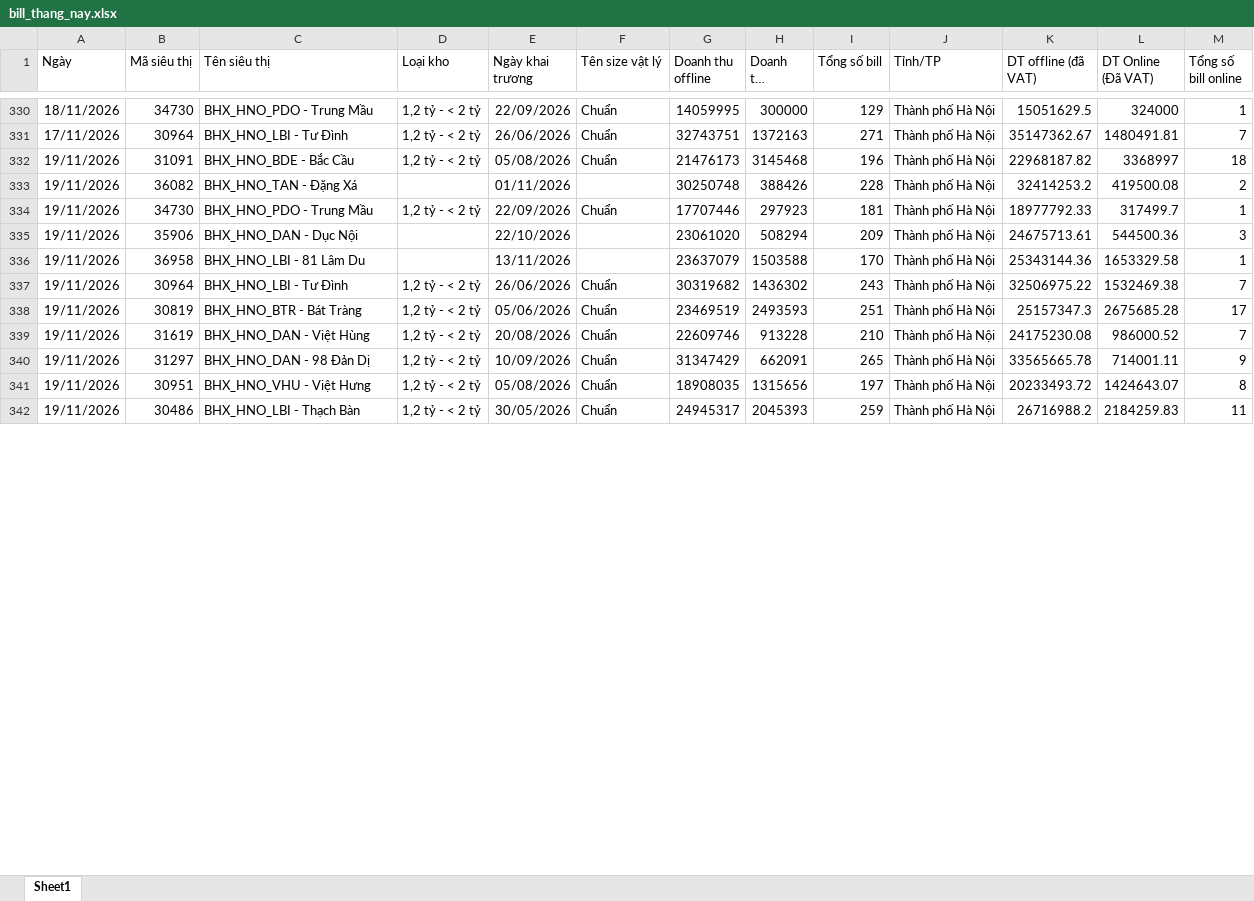
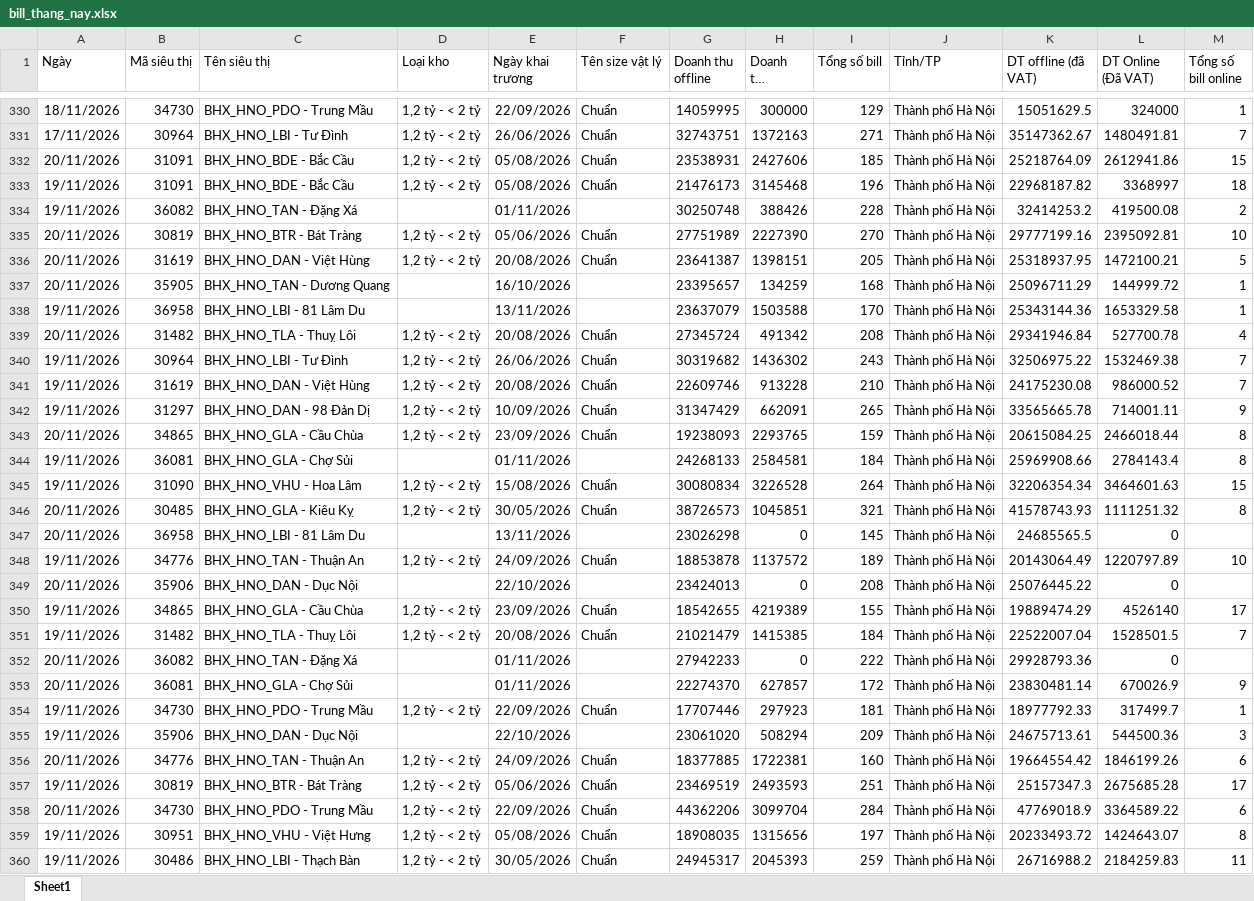
Before and after one commit to phanthiminhphuongctbp-ship-it/bc-vh-kv-thuyvy-98897, an Excel workbook: data/bill_thang_nay.xlsx, sheet Sheet1, drawn as a sheet; only a part is shown, gaps mark what is left out; long unchanged cells end in …; values as stored, in another font and other column widths than the file's, no borders; the diff covers the shown part only; the diff names each change by its address in the sheet, - before the commit and + after, or states it on an @@ line.

```diff
--- a/data/bill_thang_nay.xlsx (sheet Sheet1)
+++ b/data/bill_thang_nay.xlsx (sheet Sheet1)
+row 332: 20/11/2026 | 31091 | BHX_HNO_BDE - Bắc Cầu | 1,2 tỷ - < 2 tỷ | 05/08/2026 | Chuẩn | 23538931 | 2427606 | 185 | Thành phố Hà Nội | 25218764.09 | 2612941.86 | 15
+row 335: 20/11/2026 | 30819 | BHX_HNO_BTR - Bát Tràng | 1,2 tỷ - < 2 tỷ | 05/06/2026 | Chuẩn | 27751989 | 2227390 | 270 | Thành phố Hà Nội | 29777199.16 | 2395092.81 | 10
+row 336: 20/11/2026 | 31619 | BHX_HNO_DAN - Việt Hùng | 1,2 tỷ - < 2 tỷ | 20/08/2026 | Chuẩn | 23641387 | 1398151 | 205 | Thành phố Hà Nội | 25318937.95 | 1472100.21 | 5
+row 337: 20/11/2026 | 35905 | BHX_HNO_TAN - Dương Quang |  | 16/10/2026 |  | 23395657 | 134259 | 168 | Thành phố Hà Nội | 25096711.29 | 144999.72 | 1
@@ row 336 moved to row 338: 19/11/2026 @@
+row 339: 20/11/2026 | 31482 | BHX_HNO_TLA - Thuỵ Lôi | 1,2 tỷ - < 2 tỷ | 20/08/2026 | Chuẩn | 27345724 | 491342 | 208 | Thành phố Hà Nội | 29341946.84 | 527700.78 | 4
@@ row 337 moved to row 340: 19/11/2026 @@
@@ row 339 moved to row 341: 19/11/2026 @@
@@ row 340 moved to row 342: 19/11/2026 @@
+row 343: 20/11/2026 | 34865 | BHX_HNO_GLA - Cầu Chùa | 1,2 tỷ - < 2 tỷ | 23/09/2026 | Chuẩn | 19238093 | 2293765 | 159 | Thành phố Hà Nội | 20615084.25 | 2466018.44 | 8
@@ row 343 moved to row 344: 19/11/2026 @@
+row 346: 20/11/2026 | 30485 | BHX_HNO_GLA - Kiêu Kỵ | 1,2 tỷ - < 2 tỷ | 30/05/2026 | Chuẩn | 38726573 | 1045851 | 321 | Thành phố Hà Nội | 41578743.93 | 1111251.32 | 8
+row 347: 20/11/2026 | 36958 | BHX_HNO_LBI - 81 Lâm Du |  | 13/11/2026 |  | 23026298 | 0 | 145 | Thành phố Hà Nội | 24685565.5 | 0
+row 349: 20/11/2026 | 35906 | BHX_HNO_DAN - Dục Nội |  | 22/10/2026 |  | 23424013 | 0 | 208 | Thành phố Hà Nội | 25076445.22 | 0
@@ row 349 moved to row 350: 19/11/2026 @@
@@ row 350 moved to row 351: 19/11/2026 @@
+row 352: 20/11/2026 | 36082 | BHX_HNO_TAN - Đặng Xá |  | 01/11/2026 |  | 27942233 | 0 | 222 | Thành phố Hà Nội | 29928793.36 | 0
+row 353: 20/11/2026 | 36081 | BHX_HNO_GLA - Chợ Sủi |  | 01/11/2026 |  | 22274370 | 627857 | 172 | Thành phố Hà Nội | 23830481.14 | 670026.9 | 9
+row 356: 20/11/2026 | 34776 | BHX_HNO_TAN - Thuận An | 1,2 tỷ - < 2 tỷ | 24/09/2026 | Chuẩn | 18377885 | 1722381 | 160 | Thành phố Hà Nội | 19664554.42 | 1846199.26 | 6
+row 358: 20/11/2026 | 34730 | BHX_HNO_PDO - Trung Mầu | 1,2 tỷ - < 2 tỷ | 22/09/2026 | Chuẩn | 44362206 | 3099704 | 284 | Thành phố Hà Nội | 47769018.9 | 3364589.22 | 6
```
Also changed, not shown: 6 added rows elsewhere in this sheet, data/clear_rau_ca.xlsx, data/clear_thit.xlsx, 5 other files.
